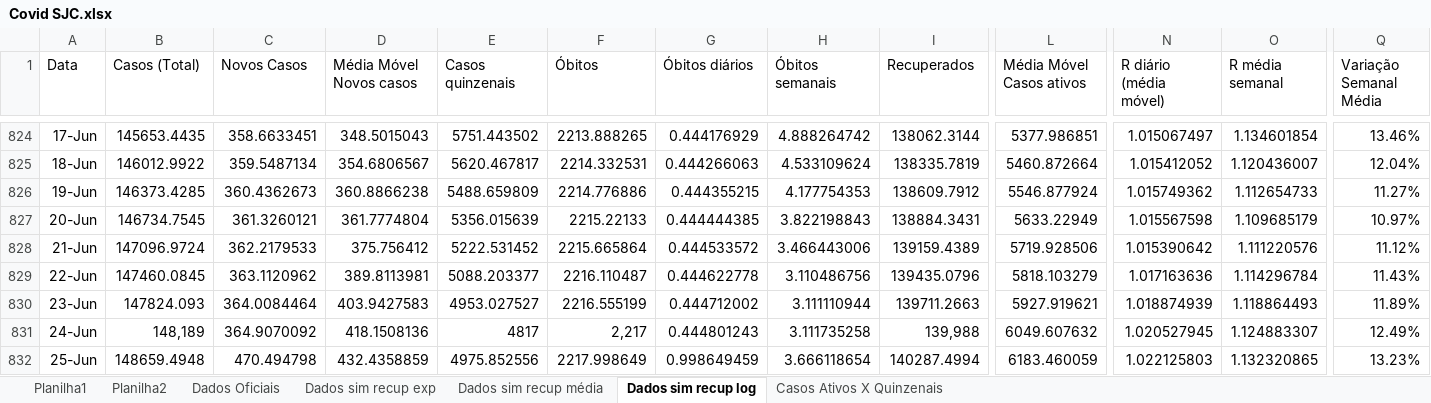
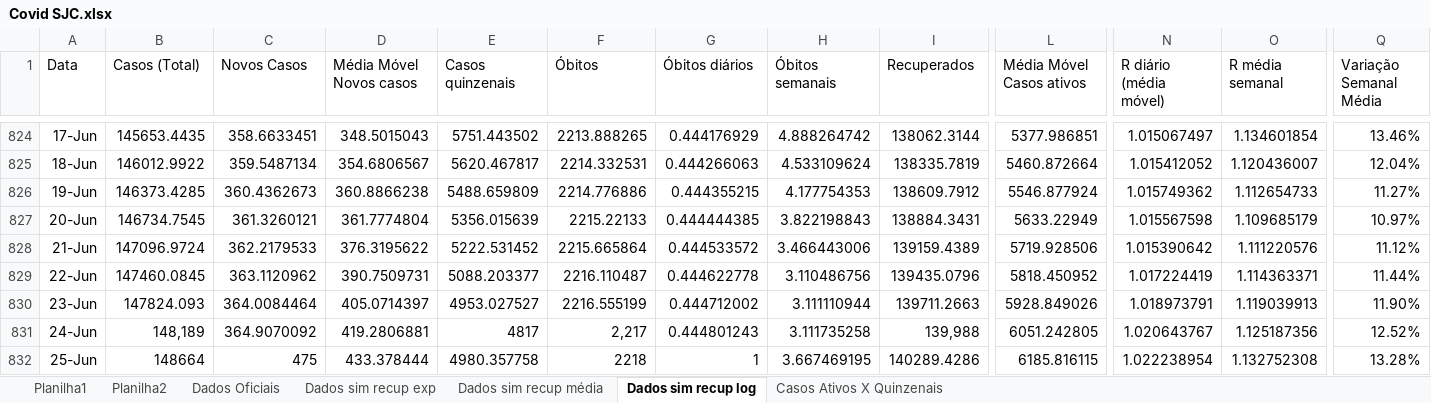
Before and after one commit to celsorosajr/Covid-SJC, an Excel workbook: Covid SJC.xlsx, sheet Dados sim recup log, drawn as a sheet; only a part is shown, gaps mark what is left out; values as stored, in another font and other column widths than the file's, no borders; charts and pictures not drawn; the diff covers the shown part only; the diff names each change by its address in the sheet, - before the commit and + after, or states it on an @@ line.

Commit message:
Update 2022-07-08 18:41

```diff
--- a/Covid SJC.xlsx (sheet Dados sim recup log)
+++ b/Covid SJC.xlsx (sheet Dados sim recup log)
-D828 (Média Móvel Novos casos): 375.756412
+D828 (Média Móvel Novos casos): 376.3195622
-D829 (Média Móvel Novos casos): 389.8113981
+D829 (Média Móvel Novos casos): 390.7509731
-L829 (Média Móvel Casos ativos): 5818.103279
+L829 (Média Móvel Casos ativos): 5818.450952
-N829 (R diário (média móvel)): 1.017163636
+N829 (R diário (média móvel)): 1.017224419
-O829 (R média semanal): 1.114296784
+O829 (R média semanal): 1.114363371
-Q829 (Variação Semanal Média): 11.43%
+Q829 (Variação Semanal Média): 11.44%
-D830 (Média Móvel Novos casos): 403.9427583
+D830 (Média Móvel Novos casos): 405.0714397
-L830 (Média Móvel Casos ativos): 5927.919621
+L830 (Média Móvel Casos ativos): 5928.849026
-N830 (R diário (média móvel)): 1.018874939
+N830 (R diário (média móvel)): 1.018973791
-O830 (R média semanal): 1.118864493
+O830 (R média semanal): 1.119039913
-Q830 (Variação Semanal Média): 11.89%
+Q830 (Variação Semanal Média): 11.90%
-D831 (Média Móvel Novos casos): 418.1508136
+D831 (Média Móvel Novos casos): 419.2806881
-L831 (Média Móvel Casos ativos): 6049.607632
+L831 (Média Móvel Casos ativos): 6051.242805
-N831 (R diário (média móvel)): 1.020527945
+N831 (R diário (média móvel)): 1.020643767
-O831 (R média semanal): 1.124883307
+O831 (R média semanal): 1.125187356
-Q831 (Variação Semanal Média): 12.49%
+Q831 (Variação Semanal Média): 12.52%
-B832 (Casos (Total)): 148659.4948
+B832 (Casos (Total)): 148664
-C832 (Novos Casos): 470.494798
+C832 (Novos Casos): 475
-D832 (Média Móvel Novos casos): 432.4358859
+D832 (Média Móvel Novos casos): 433.378444
-E832 (Casos quinzenais): 4975.852556
+E832 (Casos quinzenais): 4980.357758
-F832 (Óbitos): 2217.998649
+F832 (Óbitos): 2218
-G832 (Óbitos diários): 0.998649459
+G832 (Óbitos diários): 1
-H832 (Óbitos semanais): 3.666118654
+H832 (Óbitos semanais): 3.667469195
-I832 (Recuperados): 140287.4994
+I832 (Recuperados): 140289.4286
-L832 (Média Móvel Casos ativos): 6183.460059
+L832 (Média Móvel Casos ativos): 6185.816115
-N832 (R diário (média móvel)): 1.022125803
+N832 (R diário (média móvel)): 1.022238954
-O832 (R média semanal): 1.132320865
+O832 (R média semanal): 1.132752308
-Q832 (Variação Semanal Média): 13.23%
+Q832 (Variação Semanal Média): 13.28%
```
Also changed, not shown: 7 added rows and 97 edited cells elsewhere in this sheet, charts or pictures.
